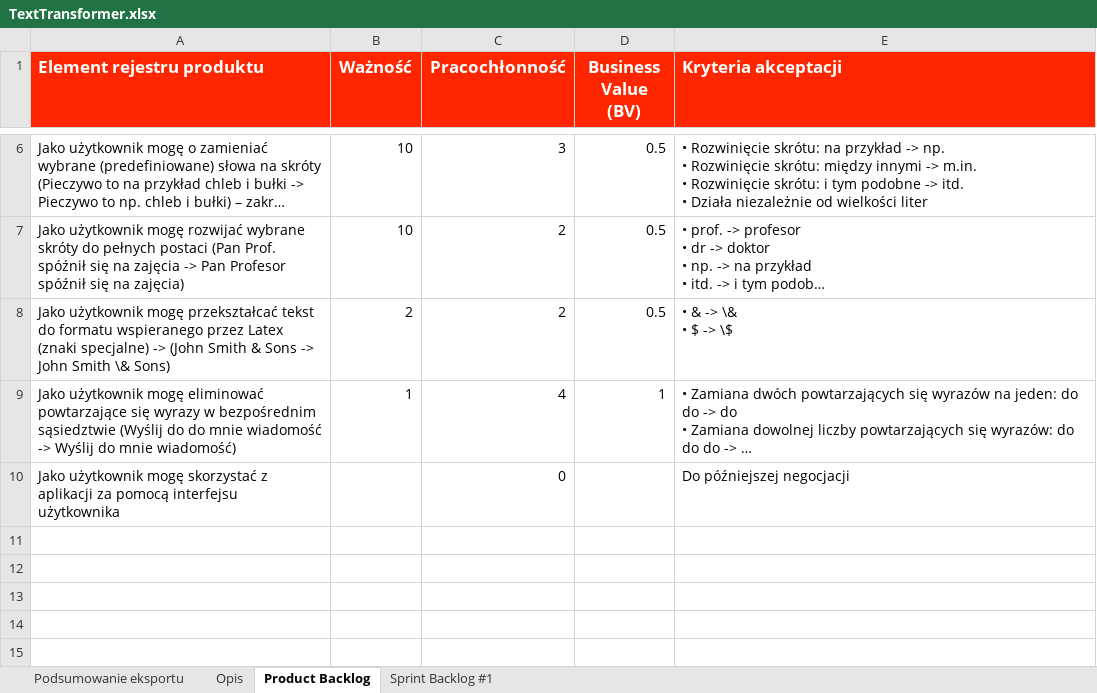
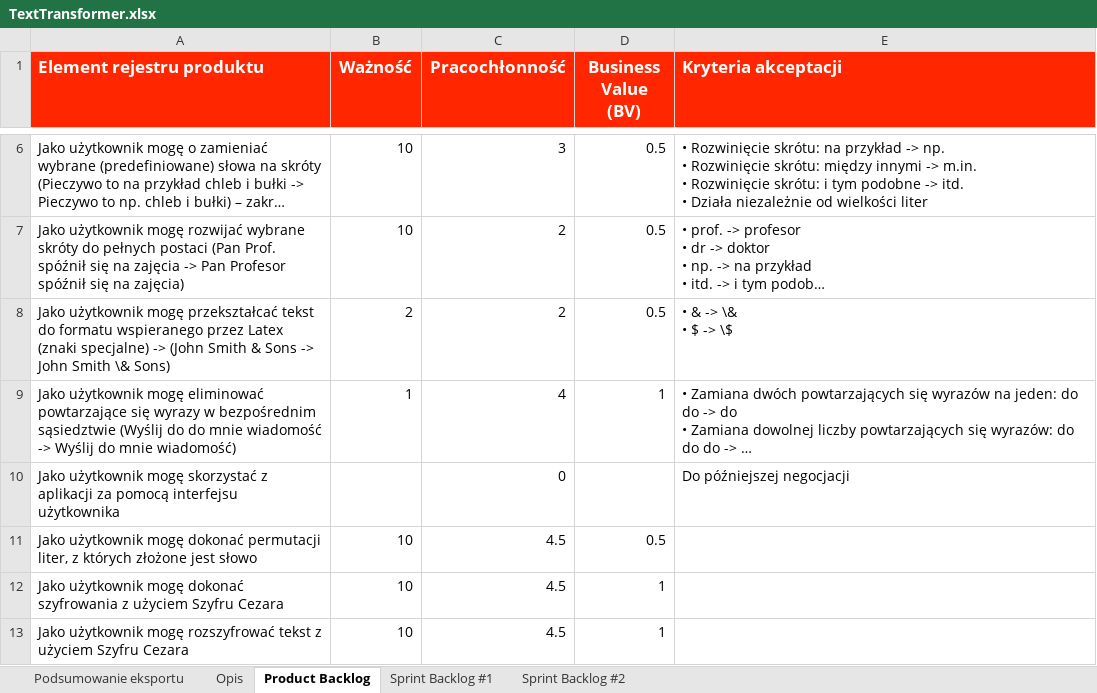
Before and after one commit to MrMachiei/TextTransformer, an Excel workbook: TextTransformer.xlsx, sheet Product Backlog, drawn as a sheet; only a part is shown, gaps mark what is left out; long unchanged cells end in …; values as stored, in another font and other column widths than the file's, no borders; the diff names each change by its address in the sheet, - before the commit and + after, or states it on an @@ line.

Commit message:
Sprint#2 Backlog

```diff
--- a/TextTransformer.xlsx (sheet Product Backlog)
+++ b/TextTransformer.xlsx (sheet Product Backlog)
+sheet tab: Sprint Backlog #2
+row 11: Jako użytkownik mogę dokonać permutacji liter, z których złożone jest słowo | 10 | 4.5 | 0.5
+row 12: Jako użytkownik mogę dokonać szyfrowania z użyciem Szyfru Cezara | 10 | 4.5 | 1
+row 13: Jako użytkownik mogę rozszyfrować tekst z użyciem Szyfru Cezara | 10 | 4.5 | 1
```
